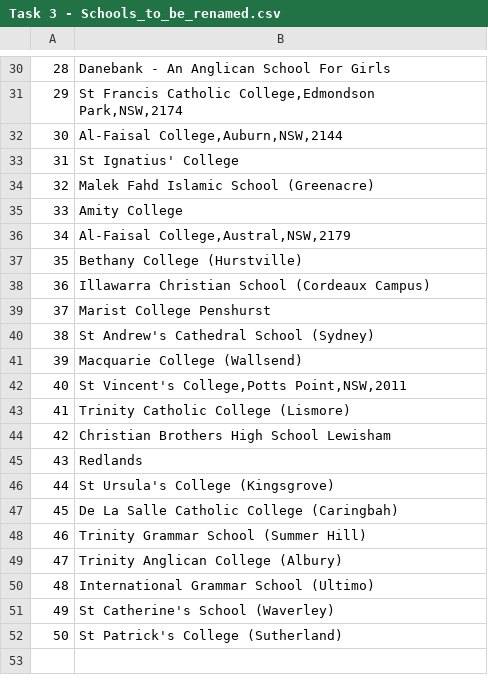
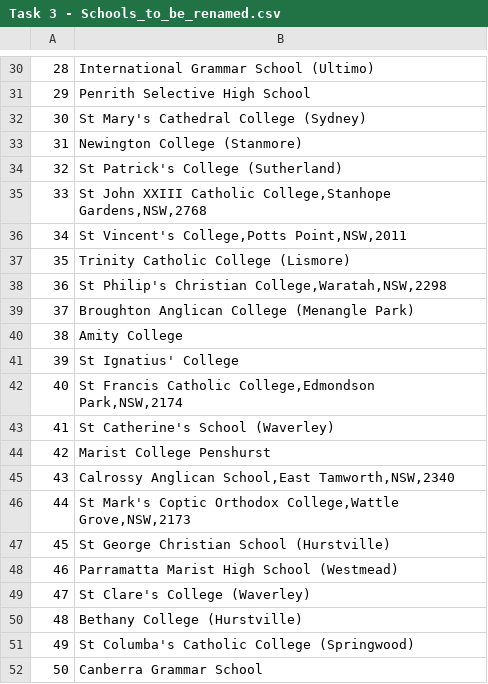
Before and after one commit to MichelangeloNardi/DATA2901--2024S1, a CSV file: Task Data Output/Task 3 - Schools_to_be_renamed.csv, drawn as a sheet; only a part is shown, gaps mark what is left out; the diff covers the shown part only.

```diff
--- a/Task Data Output/Task 3 - Schools_to_be_renamed.csv
+++ b/Task Data Output/Task 3 - Schools_to_be_renamed.csv
@@ -30,23 +30,23 @@
-28,Danebank - An Anglican School For Girls
-29,"St Francis Catholic College,Edmondson Park,NSW,2174"
-30,"Al-Faisal College,Auburn,NSW,2144"
-31,St Ignatius' College
-32,Malek Fahd Islamic School (Greenacre)
-33,Amity College
-34,"Al-Faisal College,Austral,NSW,2179"
-35,Bethany College (Hurstville)
-36,Illawarra Christian School (Cordeaux Campus)
-37,Marist College Penshurst
-38,St Andrew's Cathedral School (Sydney)
-39,Macquarie College (Wallsend)
-40,"St Vincent's College,Potts Point,NSW,2011"
-41,Trinity Catholic College (Lismore)
-42,Christian Brothers High School Lewisham
-43,Redlands
-44,St Ursula's College (Kingsgrove)
-45,De La Salle Catholic College (Caringbah)
-46,Trinity Grammar School (Summer Hill)
-47,Trinity Anglican College (Albury)
-48,International Grammar School (Ultimo)
-49,St Catherine's School (Waverley)
-50,St Patrick's College (Sutherland)
+28,International Grammar School (Ultimo)
+29,Penrith Selective High School
+30,St Mary's Cathedral College (Sydney)
+31,Newington College (Stanmore)
+32,St Patrick's College (Sutherland)
+33,"St John XXIII Catholic College,Stanhope Gardens,NSW,2768"
+34,"St Vincent's College,Potts Point,NSW,2011"
+35,Trinity Catholic College (Lismore)
+36,"St Philip's Christian College,Waratah,NSW,2298"
+37,Broughton Anglican College (Menangle Park)
+38,Amity College
+39,St Ignatius' College
+40,"St Francis Catholic College,Edmondson Park,NSW,2174"
+41,St Catherine's School (Waverley)
+42,Marist College Penshurst
+43,"Calrossy Anglican School,East Tamworth,NSW,2340"
+44,"St Mark's Coptic Orthodox College,Wattle Grove,NSW,2173"
+45,St George Christian School (Hurstville)
+46,Parramatta Marist High School (Westmead)
+47,St Clare's College (Waverley)
+48,Bethany College (Hurstville)
+49,St Columba's Catholic College (Springwood)
+50,Canberra Grammar School
```
Also changed, not shown: 28 edited cells elsewhere in this file, 2 other files.
